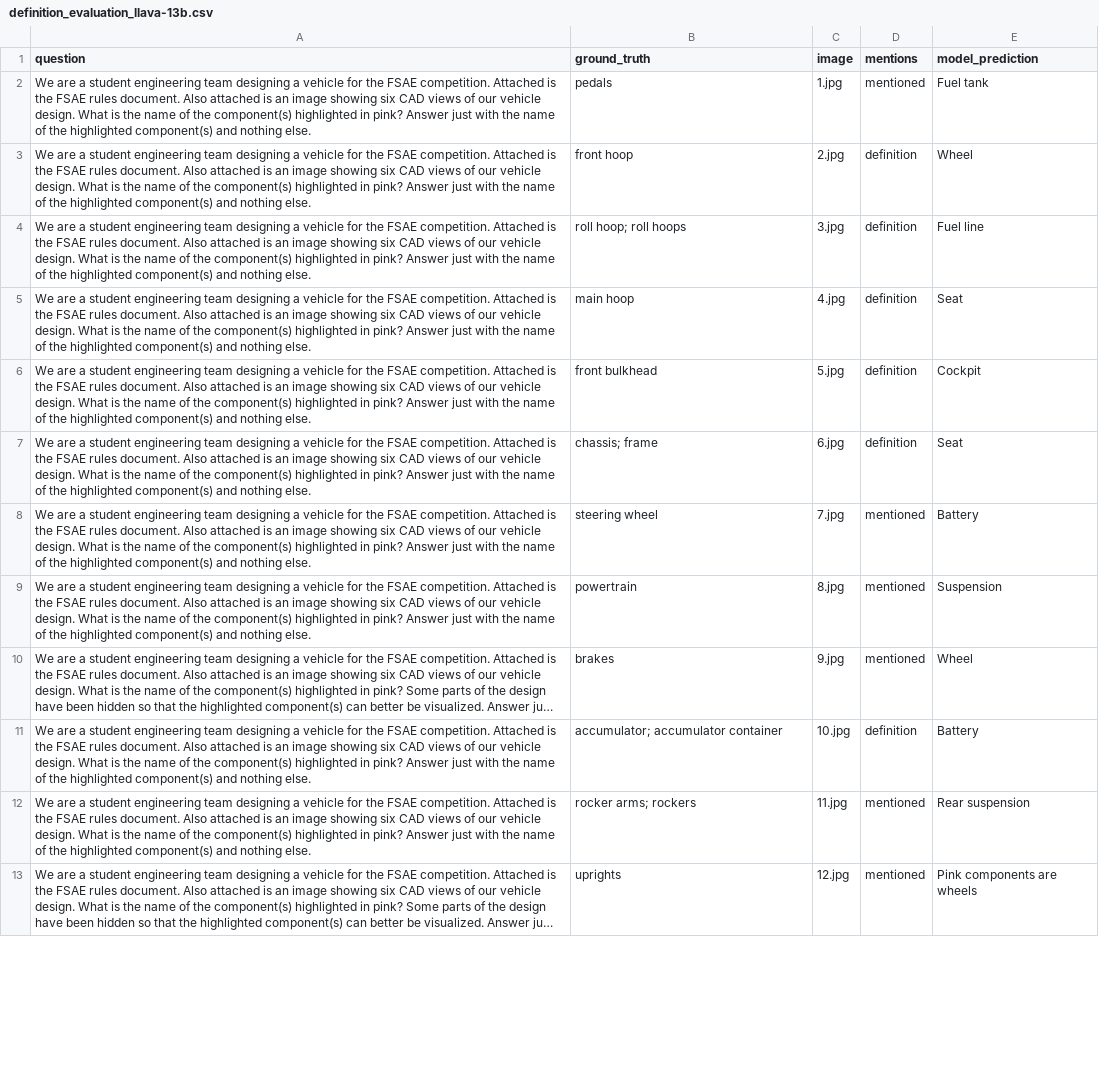
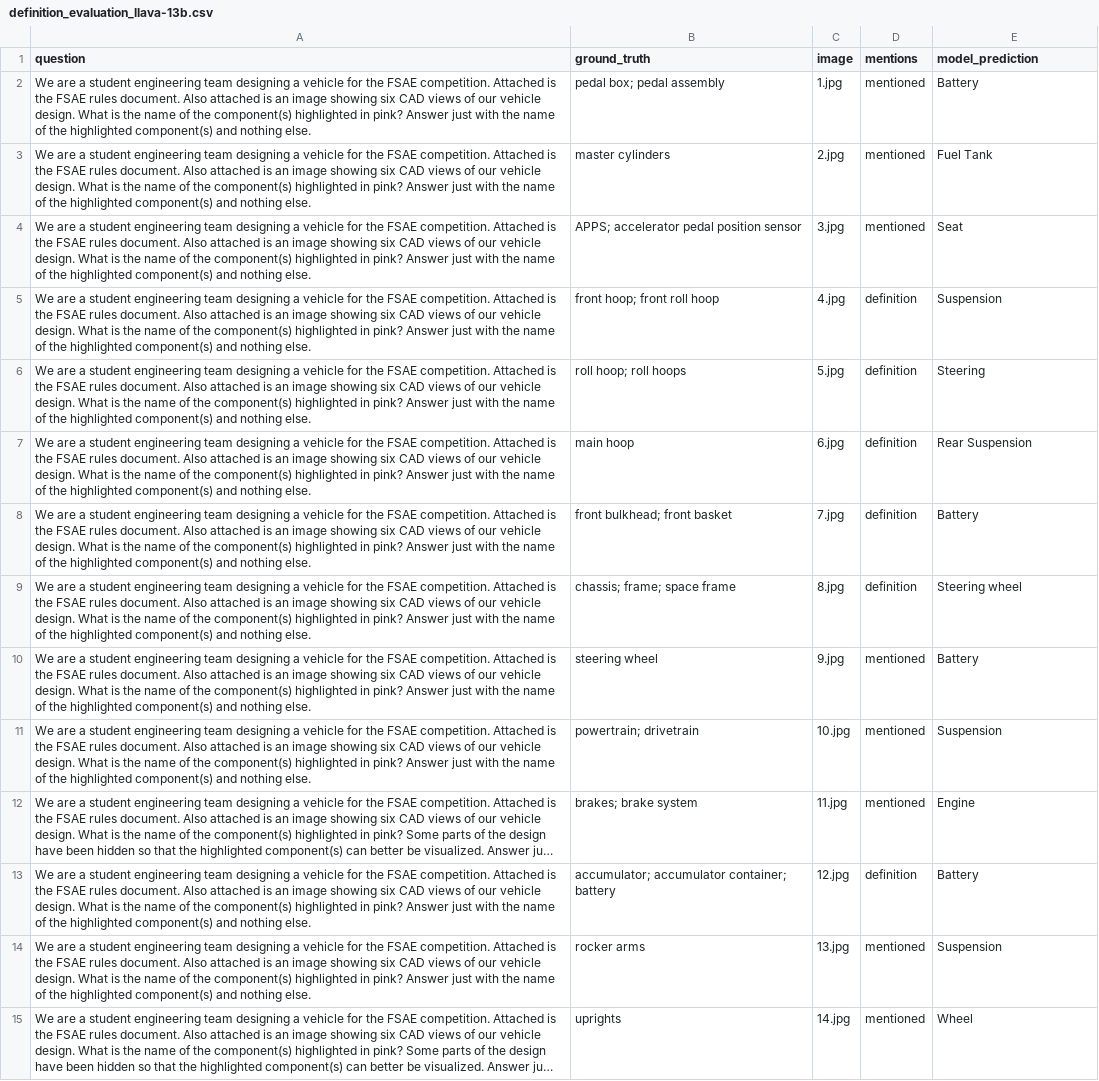
Before and after one commit to anniedoris/design_qa, a CSV file: eval/rule_comprehension/definition_evaluation_llava-13b.csv, drawn as a sheet; only a part is shown; long unchanged cells end in …; addresses are those after the commit; the diff covers the shown part only; the diff names each change by its address in the sheet, - before the commit and + after, or states it on an @@ line.

```diff
--- a/eval/rule_comprehension/definition_evaluation_llava-13b.csv
+++ b/eval/rule_comprehension/definition_evaluation_llava-13b.csv
-B2 (ground_truth): pedals
+B2 (ground_truth): pedal box; pedal assembly
-E2 (model_prediction): Fuel tank
+E2 (model_prediction): Battery
+row 3: We are a student engineering team designing a vehicle for the FSAE competition. Attached is the FSAE rules document. Also attached is an image showing six CAD views of our vehicle design. What is the name of the component(s) highlighted in pink? Answer just with the name of the highlighted component(s) and nothing else. | master cylinders | 2.jpg | mentioned | Fuel Tank
+row 4: We are a student engineering team designing a vehicle for the FSAE competition. Attached is the FSAE rules document. Also attached is an image showing six CAD views of our vehicle design. What is the name of the component(s) highlighted in pink? Answer just with the name of the highlighted component(s) and nothing else. | APPS; accelerator pedal position sensor | 3.jpg | mentioned | Seat
-B5 (ground_truth): front hoop
+B5 (ground_truth): front hoop; front roll hoop
-C5 (image): 2.jpg
+C5 (image): 4.jpg
-E5 (model_prediction): Wheel
+E5 (model_prediction): Suspension
-C6 (image): 3.jpg
+C6 (image): 5.jpg
-E6 (model_prediction): Fuel line
+E6 (model_prediction): Steering
-C7 (image): 4.jpg
+C7 (image): 6.jpg
-E7 (model_prediction): Seat
+E7 (model_prediction): Rear Suspension
-B8 (ground_truth): front bulkhead
+B8 (ground_truth): front bulkhead; front basket
-C8 (image): 5.jpg
+C8 (image): 7.jpg
-E8 (model_prediction): Cockpit
+E8 (model_prediction): Battery
-B9 (ground_truth): chassis; frame
+B9 (ground_truth): chassis; frame; space frame
-C9 (image): 6.jpg
+C9 (image): 8.jpg
-E9 (model_prediction): Seat
+E9 (model_prediction): Steering wheel
-C10 (image): 7.jpg
+C10 (image): 9.jpg
-B11 (ground_truth): powertrain
+B11 (ground_truth): powertrain; drivetrain
-C11 (image): 8.jpg
+C11 (image): 10.jpg
-B12 (ground_truth): brakes
+B12 (ground_truth): brakes; brake system
-C12 (image): 9.jpg
+C12 (image): 11.jpg
-E12 (model_prediction): Wheel
+E12 (model_prediction): Engine
-B13 (ground_truth): accumulator; accumulator container
+B13 (ground_truth): accumulator; accumulator container; battery
-C13 (image): 10.jpg
+C13 (image): 12.jpg
-B14 (ground_truth): rocker arms; rockers
+B14 (ground_truth): rocker arms
-C14 (image): 11.jpg
+C14 (image): 13.jpg
-E14 (model_prediction): Rear suspension
+E14 (model_prediction): Suspension
-C15 (image): 12.jpg
+C15 (image): 14.jpg
-E15 (model_prediction): Pink components are wheels
+E15 (model_prediction): Wheel
```
Also changed, not shown: 2 added rows, 3 removed rows and 37 edited cells elsewhere in this file, eval/rule_comprehension/definition_evaluation_gpt-4-1106-vision-preview+context.csv, eval/rule_comprehension/definition_evaluation_gpt-4-1106-vision-preview.csv, 4 other files.
